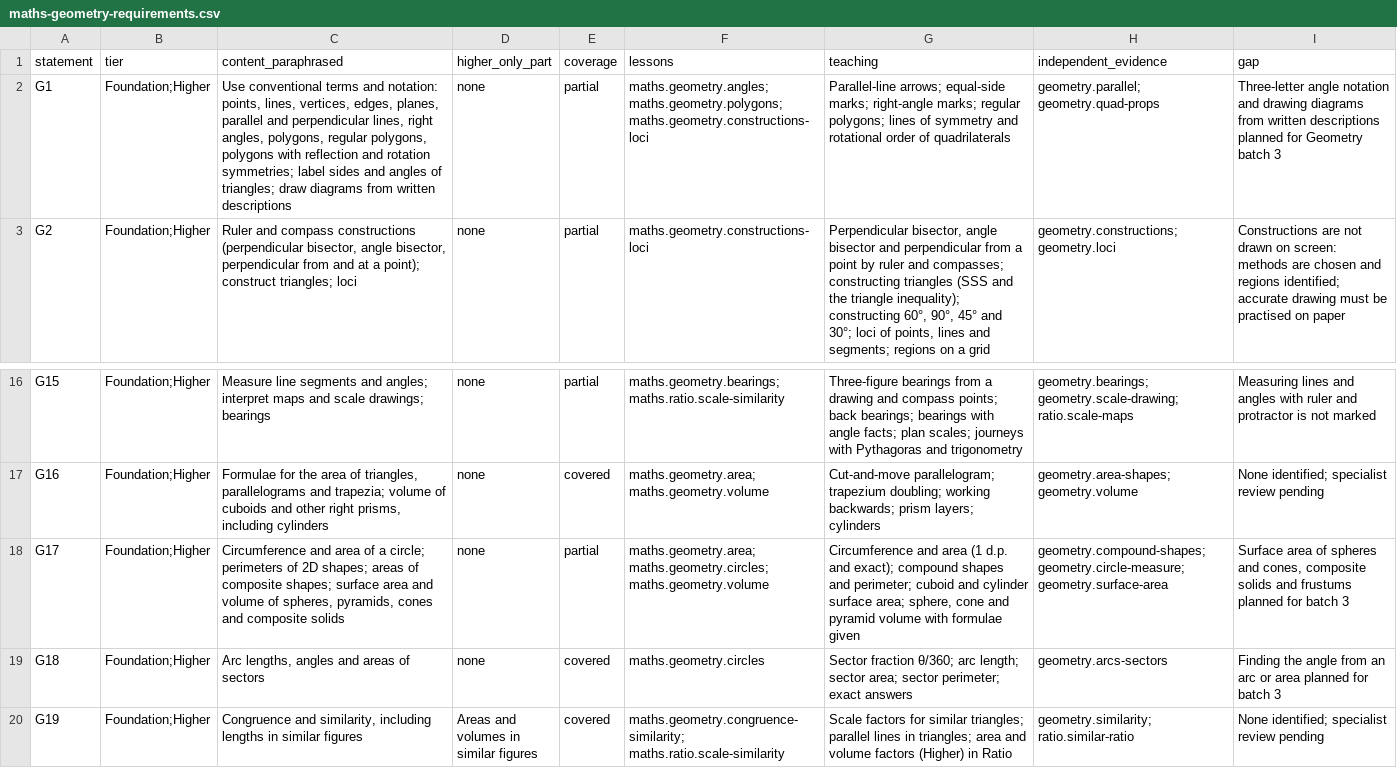
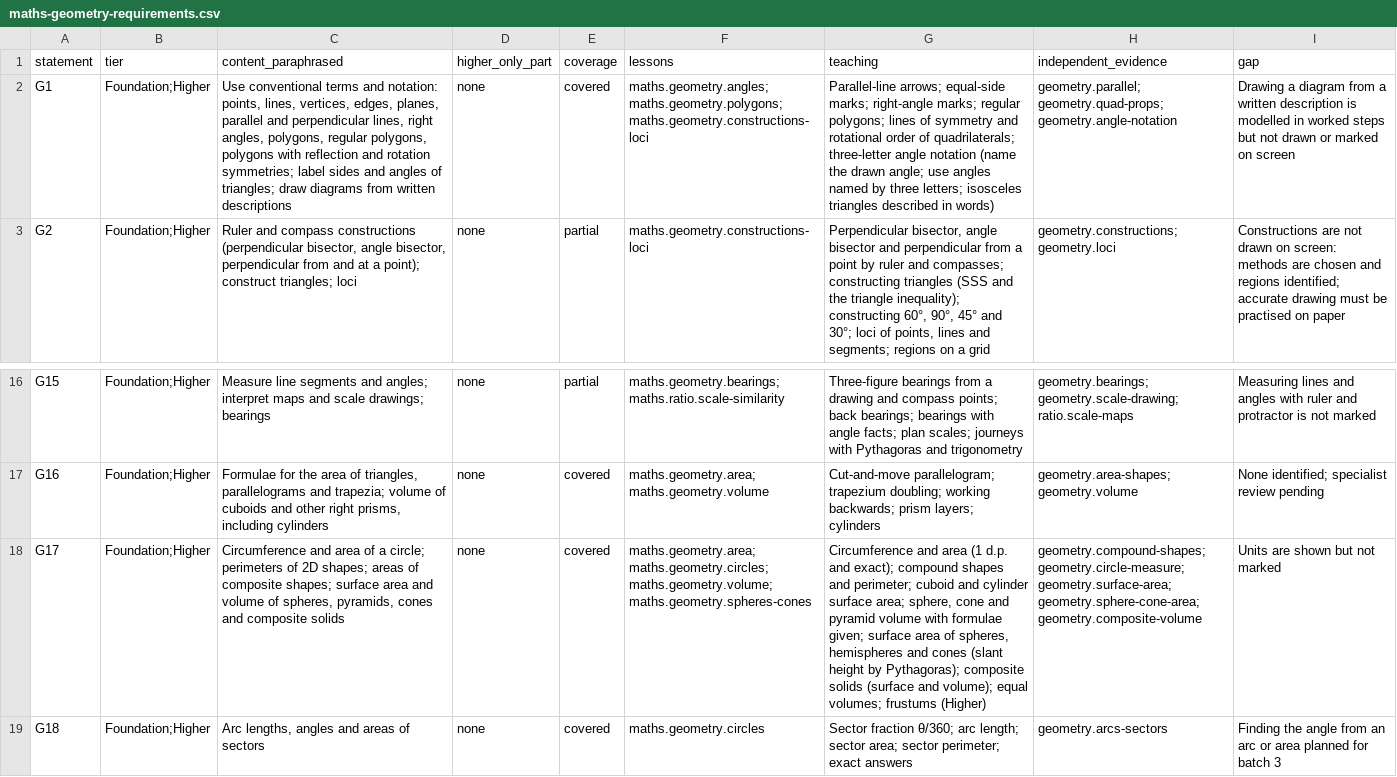
Before and after one commit to adamscourfield/crashcourse, a CSV file: curriculum/maths-geometry-requirements.csv, drawn as a sheet; only a part is shown, gaps mark what is left out; the shorter side is filled out with more unchanged rows; the diff names each change by its address in the sheet, - before the commit and + after, or states it on an @@ line.

```diff
--- a/curriculum/maths-geometry-requirements.csv
+++ b/curriculum/maths-geometry-requirements.csv
-E2 (coverage): partial
+E2 (coverage): covered
-G2 (teaching): …order of quadrilaterals
+G2 (teaching): …order of quadrilaterals; three-letter angle notation (name the drawn angle; use angles named by three letters; isosceles triangles described in words)
-H2 (independent_evidence): geometry.parallel; geometry.quad-props
+H2 (independent_evidence): geometry.parallel; geometry.quad-props; geometry.angle-notation
-I2 (gap): Three-letter angle notation and drawing diagrams from written descriptions planned for Geometry batch 3
+I2 (gap): Drawing a diagram from a written description is modelled in worked steps but not drawn or marked on screen
-E18 (coverage): partial
+E18 (coverage): covered
-F18 (lessons): maths.geometry.area; maths.geometry.circles; maths.geometry.volume
+F18 (lessons): maths.geometry.area; maths.geometry.circles; maths.geometry.volume; maths.geometry.spheres-cones
-G18 (teaching): …with formulae given
+G18 (teaching): …with formulae given; surface area of spheres, hemispheres and cones (slant height by Pythagoras); composite solids (surface and volume); equal volumes; frustums (Higher)
-H18 (independent_evidence): geometry.compound-shapes; geometry.circle-measure; geometry.surface-area
+H18 (independent_evidence): geometry.compound-shapes; geometry.circle-measure; geometry.surface-area; geometry.sphere-cone-area; geometry.composite-volume
-I18 (gap): Surface area of spheres and cones, composite solids and frustums planned for batch 3
+I18 (gap): Units are shown but not marked
```
Also changed, not shown: curriculum/lesson-register.csv, curriculum/maths-algebra-requirements.csv, 22 other files.
